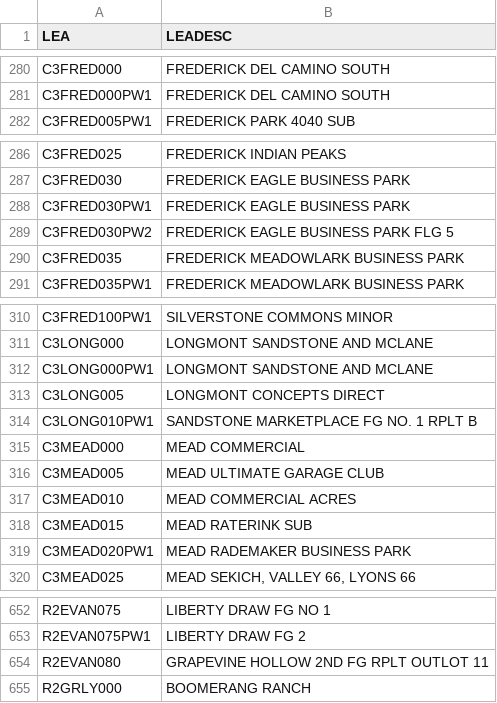
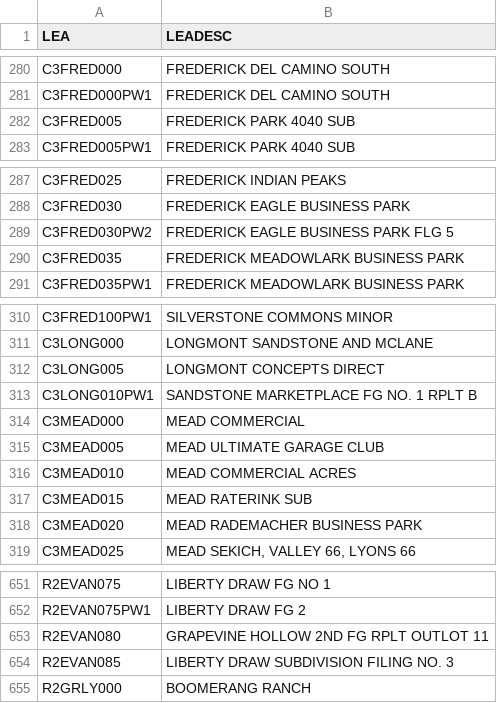
Before and after one commit to bmannlein/Property-Search-Data, a CSV file: LEA.csv, drawn as a sheet; only a part is shown, gaps mark what is left out.

```diff
--- a/LEA.csv
+++ b/LEA.csv
@@ -281,2 +281,3 @@
 "C3FRED000PW1","FREDERICK DEL CAMINO SOUTH"
+"C3FRED005","FREDERICK PARK 4040 SUB"
 "C3FRED005PW1","FREDERICK PARK 4040 SUB"
@@ -287,3 +288,2 @@
 "C3FRED030","FREDERICK EAGLE BUSINESS PARK"
-"C3FRED030PW1","FREDERICK EAGLE BUSINESS PARK"
 "C3FRED030PW2","FREDERICK EAGLE BUSINESS PARK FLG 5"
@@ -311,3 +311,2 @@
 "C3LONG000","LONGMONT SANDSTONE AND MCLANE"
-"C3LONG000PW1","LONGMONT SANDSTONE AND MCLANE"
 "C3LONG005","LONGMONT CONCEPTS DIRECT"
@@ -318,3 +317,3 @@
 "C3MEAD015","MEAD RATERINK SUB"
-"C3MEAD020PW1","MEAD RADEMAKER BUSINESS PARK"
+"C3MEAD020","MEAD RADEMACHER BUSINESS PARK"
 "C3MEAD025","MEAD SEKICH, VALLEY 66, LYONS 66"
@@ -654,2 +653,3 @@
 "R2EVAN080","GRAPEVINE HOLLOW 2ND FG RPLT OUTLOT 11"
+"R2EVAN085","LIBERTY DRAW SUBDIVISION FILING NO. 3"
 "R2GRLY000","BOOMERANG RANCH"
```
Also changed, not shown: AuthGroup.csv, 2 other files.
